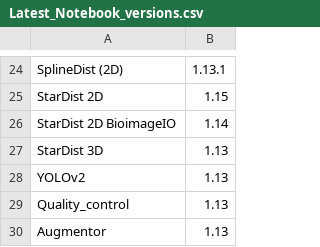
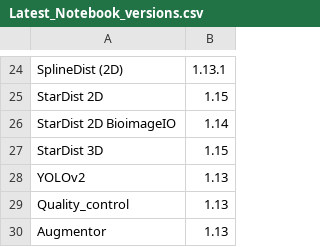
Before and after one commit to HenriquesLab/ZeroCostDL4Mic, a CSV file: Colab_notebooks/Latest_Notebook_versions.csv, drawn as a sheet; only a part is shown, gaps mark what is left out.

Commit message:
Update Latest_Notebook_versions.csv

```diff
--- a/Colab_notebooks/Latest_Notebook_versions.csv
+++ b/Colab_notebooks/Latest_Notebook_versions.csv
@@ -26,3 +26,3 @@ StarDist 2D,1.15
 StarDist 2D BioimageIO,1.14
-StarDist 3D,1.13
+StarDist 3D,1.15
 YOLOv2,1.13
```
